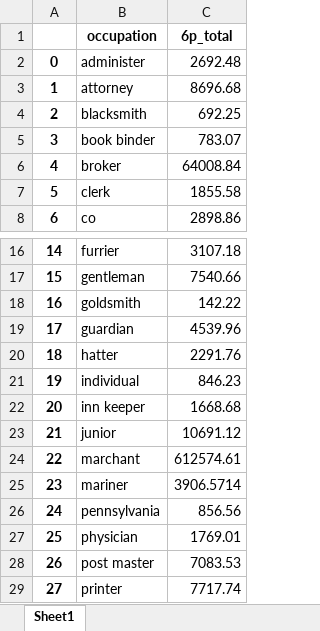
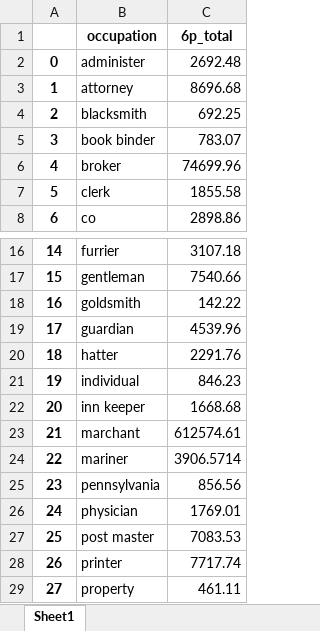
Before and after one commit to davidch2020/SPEOC-pt-1, an Excel workbook: S2022/comparison_between_debt_holders/avg_debt_occupation/FinishedSpreadsheets/OccupationsPA.xlsx, sheet Sheet1, drawn as a sheet; only a part is shown, gaps mark what is left out; the shorter side is filled out with more unchanged rows; values as stored, in another font and other column widths than the file's, no borders; removed rows and columns are numbered as before the commit, all else as after; the diff names each change by its address in the sheet, - before the commit and + after, or states it on an @@ line.

Commit message:
updated occupation classifier (all states)

```diff
--- a/S2022/comparison_between_debt_holders/avg_debt_occupation/FinishedSpreadsheets/OccupationsPA.xlsx (sheet Sheet1)
+++ b/S2022/comparison_between_debt_holders/avg_debt_occupation/FinishedSpreadsheets/OccupationsPA.xlsx (sheet Sheet1)
-C6 (6p_total): 64008.84
+C6 (6p_total): 74699.96
-row 23: 21 | junior | 10691.12
@@ column A renumbered from row 23 down @@
```
Also changed, not shown: S2022/comparison_between_debt_holders/avg_debt_occupation/FinishedSpreadsheets/OccupationsNC.xlsx, S2022/comparison_between_debt_holders/avg_debt_occupation/FinishedSpreadsheets/OccupationsNH.xlsx, 10 other files.
